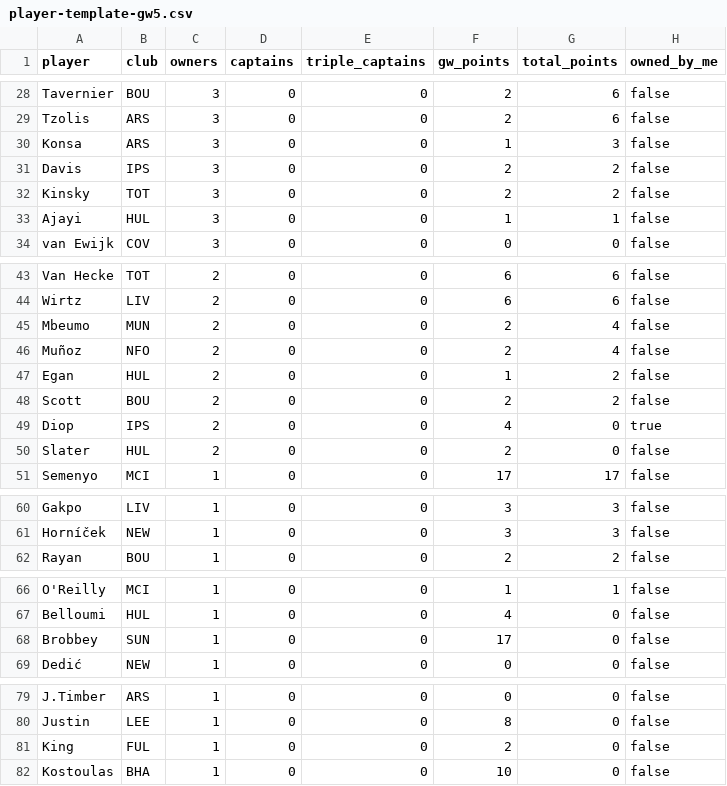
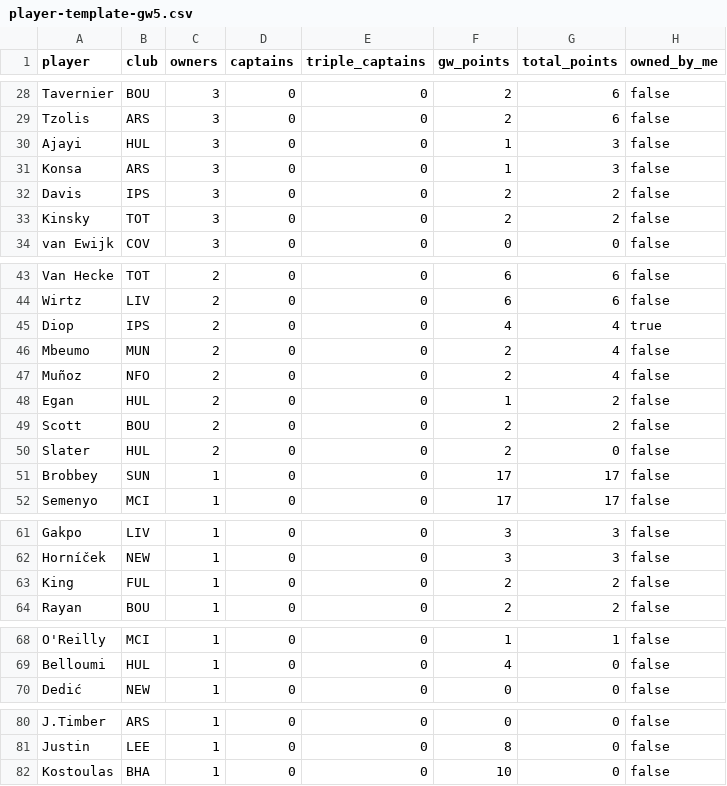
Before and after one commit to kanitnany-cloud/GPTxMe, a CSV file: mini-league/player-template-gw5.csv, drawn as a sheet; only a part is shown, gaps mark what is left out; removed rows and columns are numbered as before the commit, all else as after; the diff covers the shown part only; the diff names each change by its address in the sheet, - before the commit and + after, or states it on an @@ line.

```diff
--- a/mini-league/player-template-gw5.csv
+++ b/mini-league/player-template-gw5.csv
+row 30: Ajayi | HUL | 3 | 0 | 0 | 1 | 3 | false
-row 33: Ajayi | HUL | 3 | 0 | 0 | 1 | 1 | false
+row 45: Diop | IPS | 2 | 0 | 0 | 4 | 4 | true
-row 49: Diop | IPS | 2 | 0 | 0 | 4 | 0 | true
+row 51: Brobbey | SUN | 1 | 0 | 0 | 17 | 17 | false
+row 63: King | FUL | 1 | 0 | 0 | 2 | 2 | false
-row 68: Brobbey | SUN | 1 | 0 | 0 | 17 | 0 | false
-row 81: King | FUL | 1 | 0 | 0 | 2 | 0 | false
```
Also changed, not shown: 1 edited cell elsewhere in this file, mini-league/team-summary-gw5.csv, 3 other files.
